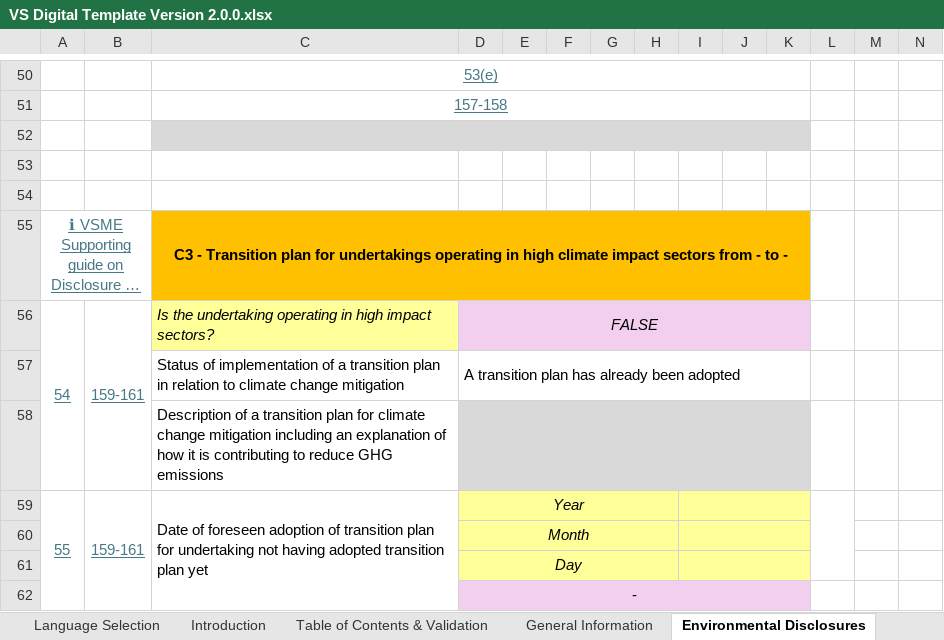
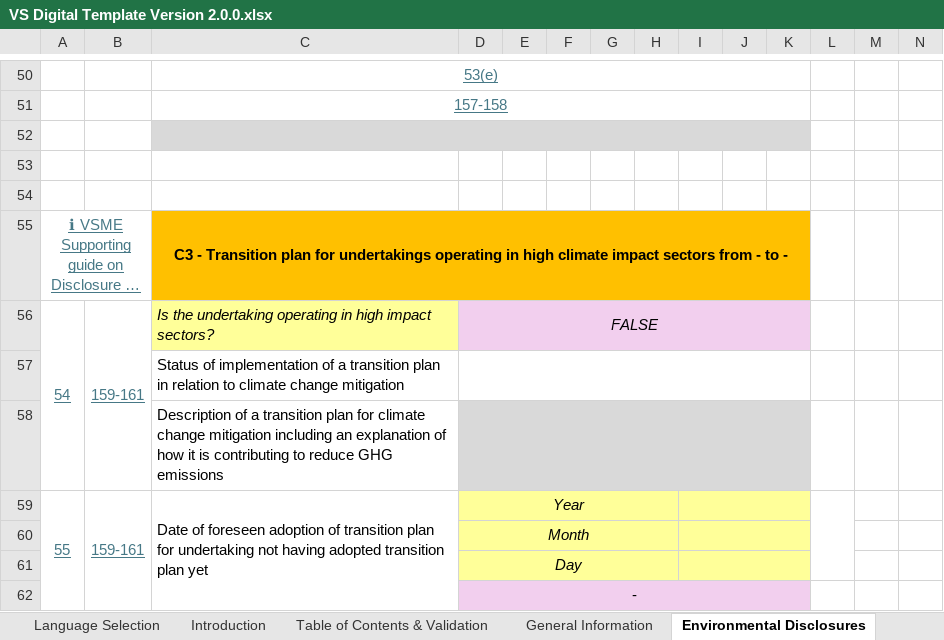
Before and after one commit to EFRAG-EU/Digital-Template-to-XBRL-Converter, an Excel workbook: digital-templates/VS Digital Template Version 2.0.0.xlsx, sheet Environmental Disclosures, drawn as a sheet; only a part is shown, gaps mark what is left out; long unchanged cells end in …; values as stored, in another font and other column widths than the file's, no borders; charts and pictures and conditional formats not drawn; the diff names each change by its address in the sheet, - before the commit and + after, or states it on an @@ line.

Commit message:
New version of the file digital-templates/VS Digital Template Version 2.0.0.xlsx with the following changes:

```diff
--- a/digital-templates/VS Digital Template Version 2.0.0.xlsx (sheet Environmental Disclosures)
+++ b/digital-templates/VS Digital Template Version 2.0.0.xlsx (sheet Environmental Disclosures)
-D57: A transition plan has already been adopted
+D57: (empty)
```
